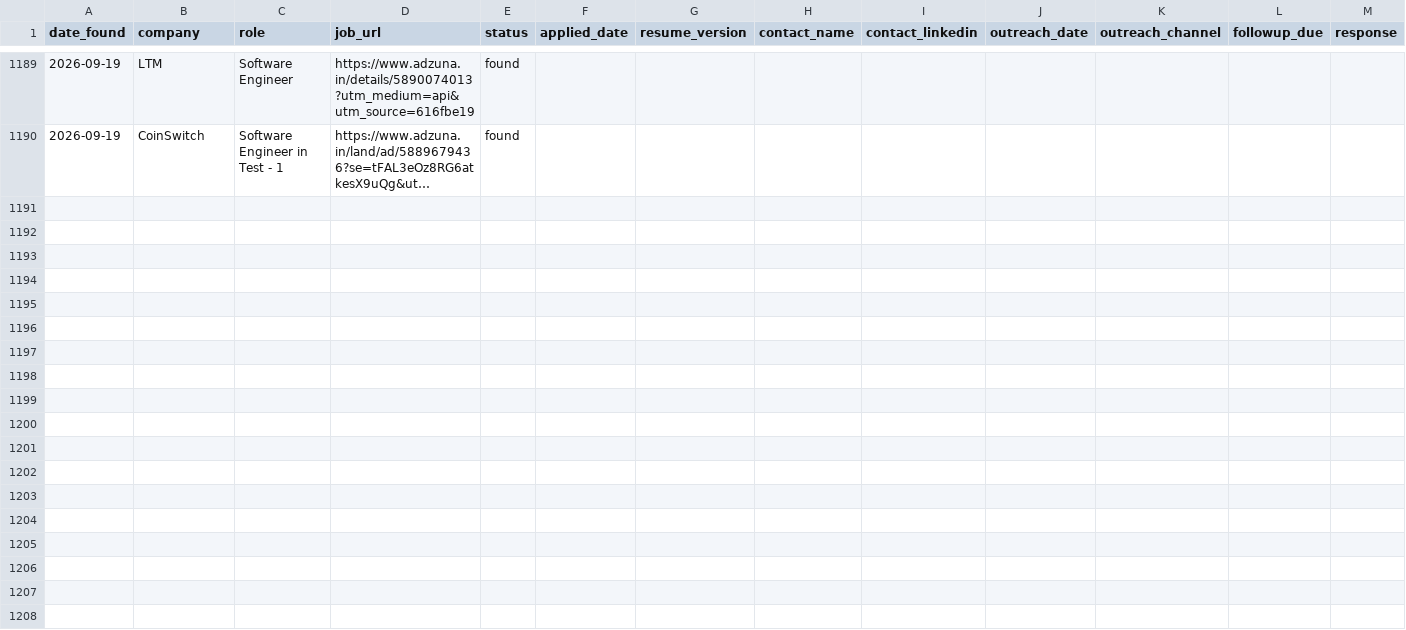
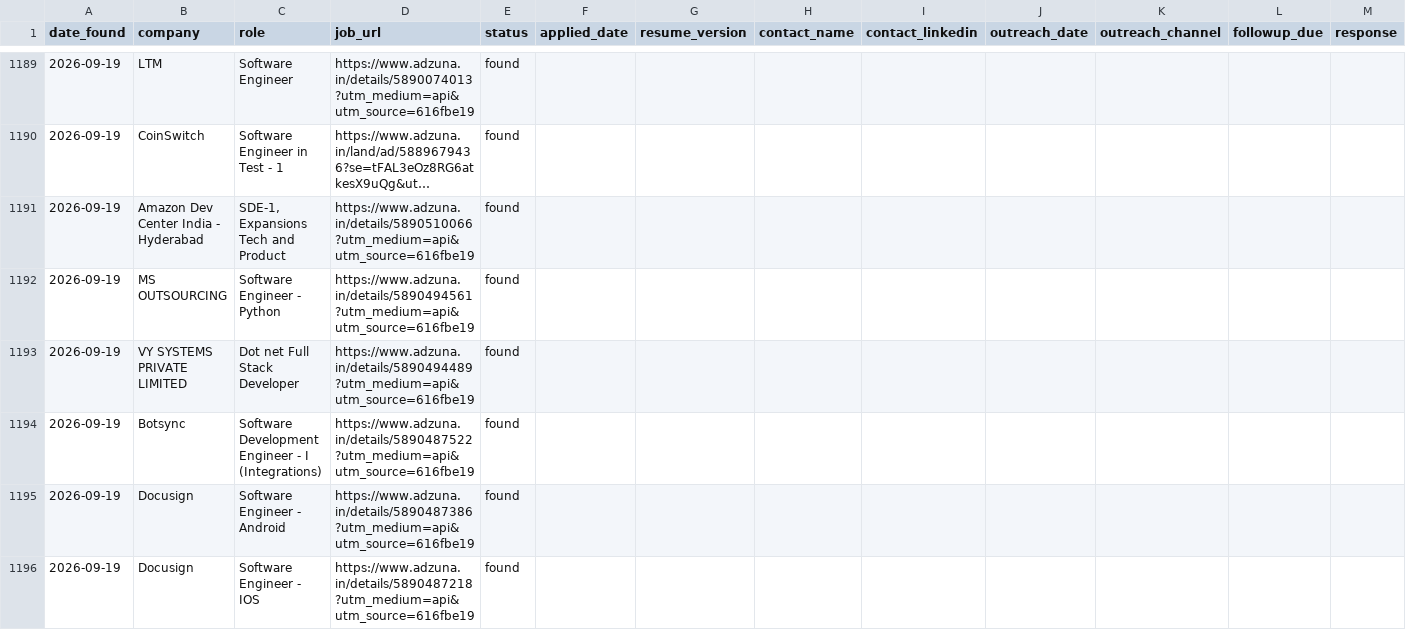
Before and after one commit to gopalverma416/jobhunt-autopilot, a CSV file: tracker.csv, drawn as a sheet; only a part is shown, gaps mark what is left out; long unchanged cells end in …; rows hold the shown columns only; the diff names each change by its address in the sheet, - before the commit and + after, or states it on an @@ line.

```diff
--- a/tracker.csv
+++ b/tracker.csv
+row 1191: 2026-09-19 | Amazon Dev Center India - Hyderabad | SDE-1, Expansions Tech and Product | https://www.adzuna.in/details/5890510066?utm_medium=api&utm_source=616fbe19 | found
+row 1192: 2026-09-19 | MS OUTSOURCING | Software Engineer - Python | https://www.adzuna.in/details/5890494561?utm_medium=api&utm_source=616fbe19 | found
+row 1193: 2026-09-19 | VY SYSTEMS PRIVATE LIMITED | Dot net Full Stack Developer | https://www.adzuna.in/details/5890494489?utm_medium=api&utm_source=616fbe19 | found
+row 1194: 2026-09-19 | Botsync | Software Development Engineer - I (Integrations) | https://www.adzuna.in/details/5890487522?utm_medium=api&utm_source=616fbe19 | found
+row 1195: 2026-09-19 | Docusign | Software Engineer - Android | https://www.adzuna.in/details/5890487386?utm_medium=api&utm_source=616fbe19 | found
+row 1196: 2026-09-19 | Docusign | Software Engineer - IOS | https://www.adzuna.in/details/5890487218?utm_medium=api&utm_source=616fbe19 | found
```
Also changed, not shown: rejected_log.csv, 2 other files.
